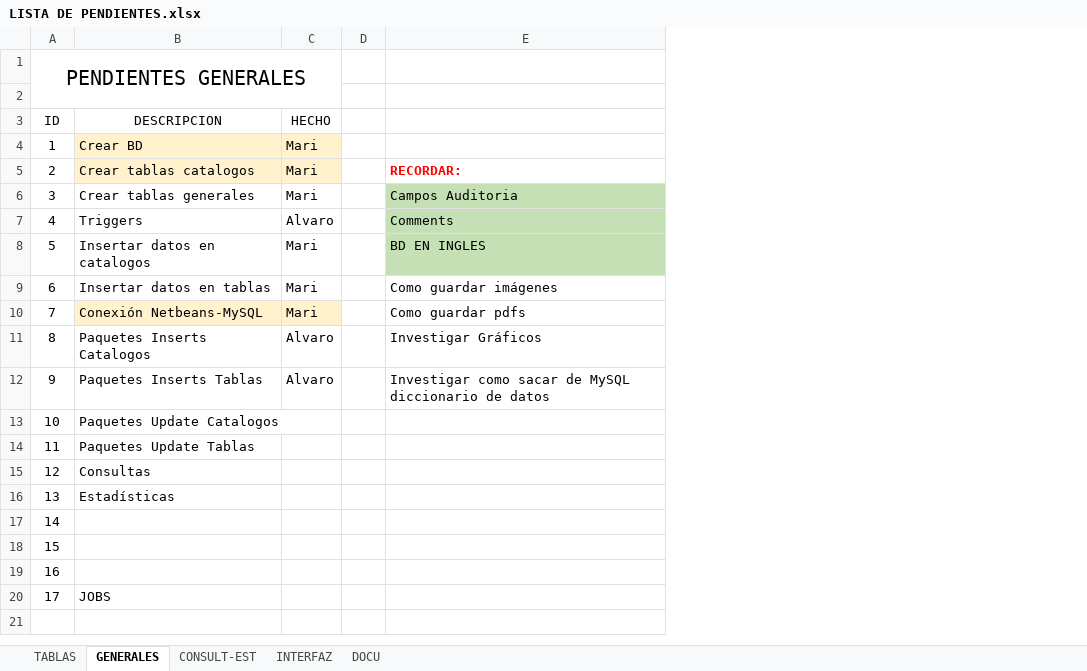
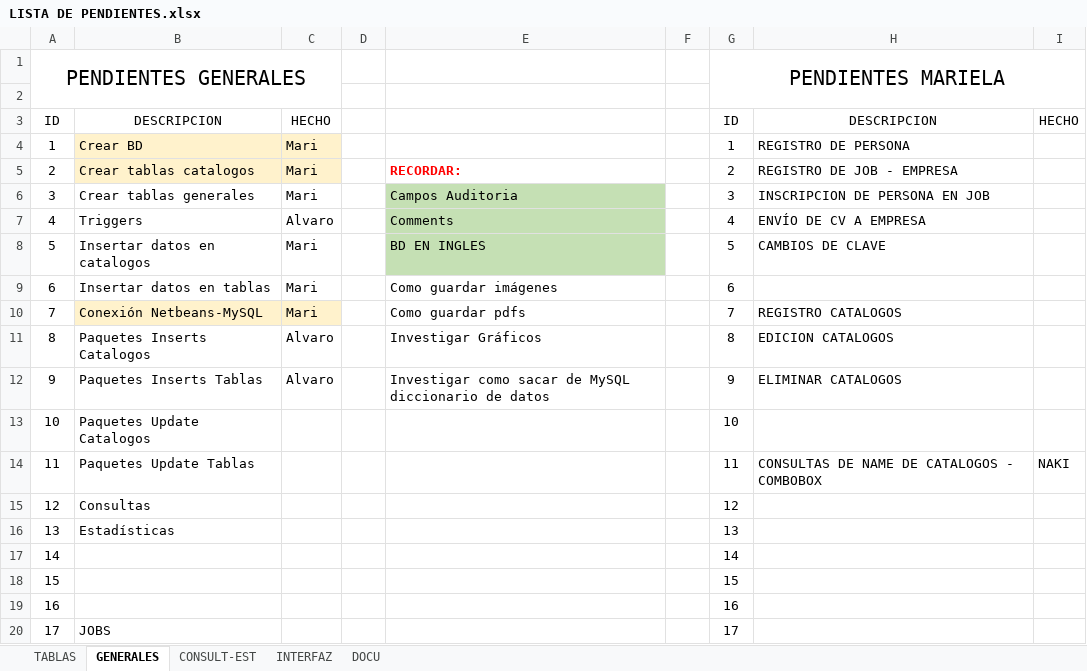
Before and after one commit to Maribmdj/ProyII---chaoDesempleo, an Excel workbook: LISTA DE PENDIENTES.xlsx, sheet GENERALES, drawn as a sheet; values as stored, in another font and other column widths than the file's, no borders; the diff names each change by its address in the sheet, - before the commit and + after, or states it on an @@ line.

Commit message:
Otro merge
MAriela

```diff
--- a/LISTA DE PENDIENTES.xlsx (sheet GENERALES)
+++ b/LISTA DE PENDIENTES.xlsx (sheet GENERALES)
+column F, empty
+column G, rows 1-20: PENDIENTES MARIELA |  | ID | 1 | 2 | 3 | 4 | 5 | 6 | 7 | 8 | 9 | 10 | 11 | 12 | 13 | 14 | 15 | 16 | 17
+column H, rows 3-14: DESCRIPCION | REGISTRO DE PERSONA | REGISTRO DE JOB - EMPRESA | INSCRIPCION DE PERSONA EN JOB | ENVÍO DE CV A EMPRESA | CAMBIOS DE CLAVE |  | REGISTRO CATALOGOS | EDICION CATALOGOS | ELIMINAR CATALOGOS |  | CONSULTAS DE NAME DE CATALOGOS - COMBOBOX
+column I, rows 3-14: HECHO |  |  |  |  |  |  |  |  |  |  | NAKI
```
Also changed, not shown: 18 other files.
